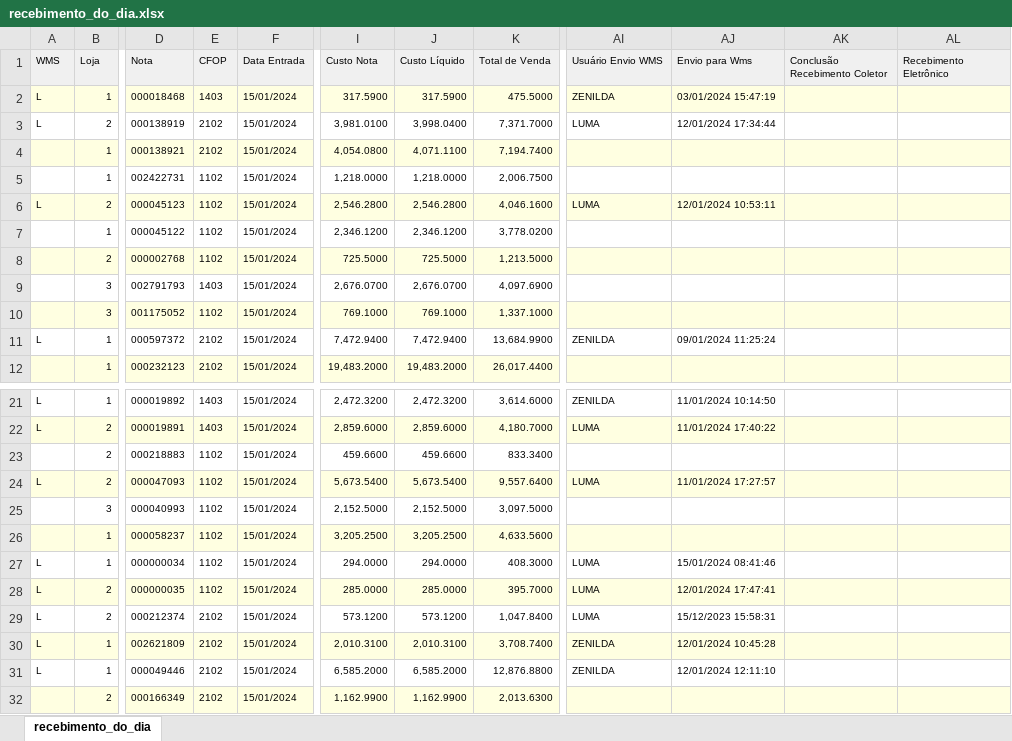
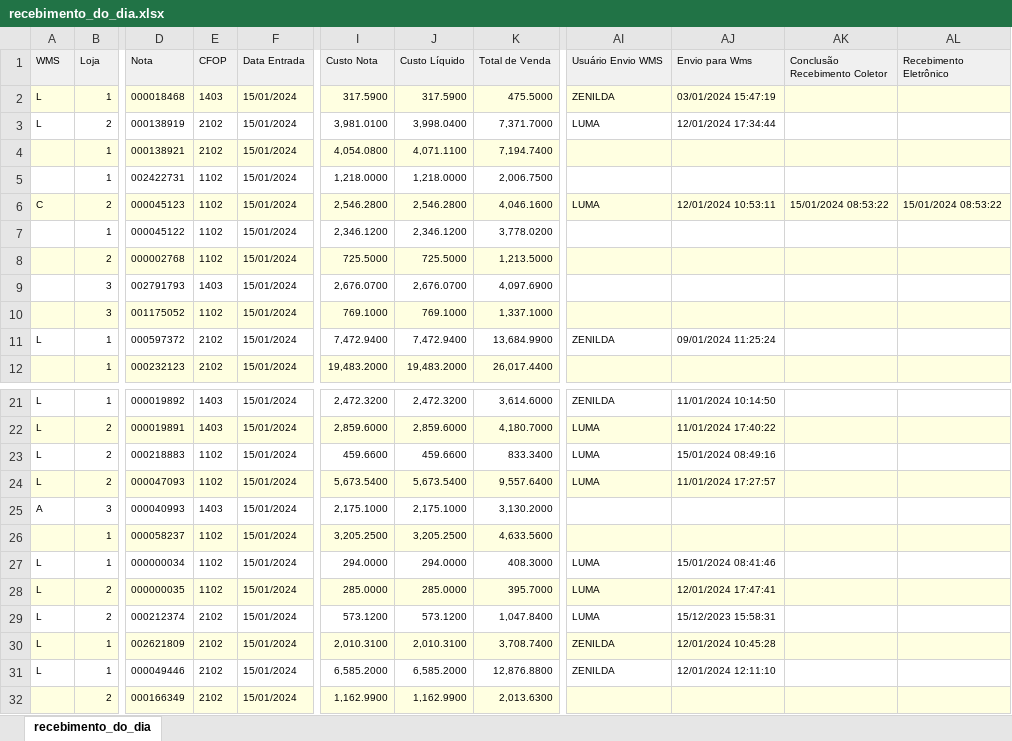
Before and after one commit to Gomes027/dash_notasfiscais, an Excel workbook: recebimento_do_dia.xlsx, sheet recebimento_do_dia, drawn as a sheet; only a part is shown, gaps mark what is left out; values as stored, in another font and other column widths than the file's, no borders; the diff names each change by its address in the sheet, - before the commit and + after, or states it on an @@ line.

```diff
--- a/recebimento_do_dia.xlsx (sheet recebimento_do_dia)
+++ b/recebimento_do_dia.xlsx (sheet recebimento_do_dia)
-A6 (WMS): L
+A6 (WMS): C
-AK6 (Conclusão Recebimento Coletor): (empty)
+AK6 (Conclusão Recebimento Coletor): 15/01/2024 08:53:22
-AL6 (Recebimento Eletrônico): (empty)
+AL6 (Recebimento Eletrônico): 15/01/2024 08:53:22
-A23 (WMS): (empty)
+A23 (WMS): L
-AI23 (Usuário Envio WMS): (empty)
+AI23 (Usuário Envio WMS): LUMA
-AJ23 (Envio para Wms): (empty)
+AJ23 (Envio para Wms): 15/01/2024 08:49:16
-A25 (WMS): (empty)
+A25 (WMS): A
-E25 (CFOP): 1102
+E25 (CFOP): 1403
-I25 (Custo Nota): 2,152.5000
+I25 (Custo Nota): 2,175.1000
-J25 (Custo Líquido): 2,152.5000
+J25 (Custo Líquido): 2,175.1000
-K25 (Total de Venda): 3,097.5000
+K25 (Total de Venda): 3,130.2000
```
Also changed, not shown: nfs_recebidas.xlsx.
